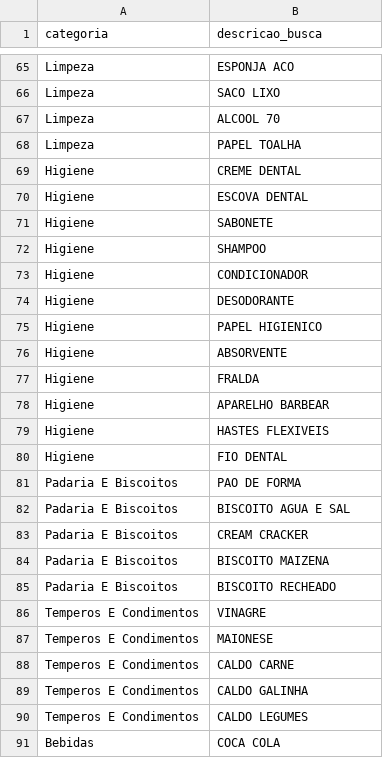
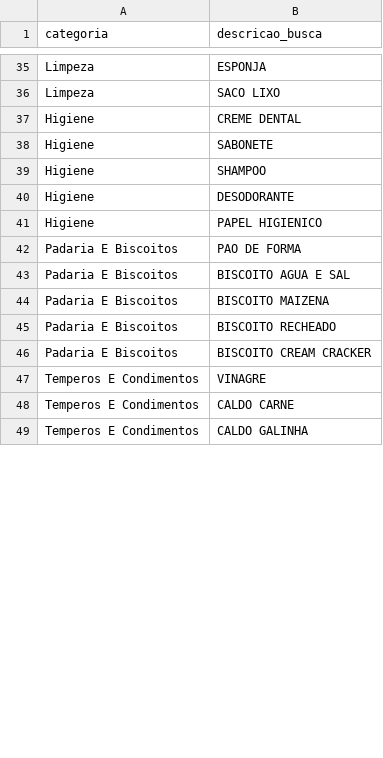
Before and after one commit to GianSE/mp_cesta_basica, a CSV file: dados/produtos_cesta_basica.csv, drawn as a sheet; only a part is shown, gaps mark what is left out; removed rows and columns are numbered as before the commit, all else as after; the diff covers the shown part only; the diff names each change by its address in the sheet, - before the commit and + after, or states it on an @@ line.

```diff
--- a/dados/produtos_cesta_basica.csv
+++ b/dados/produtos_cesta_basica.csv
-B35 (descricao_busca): ESPONJA ACO
+B35 (descricao_busca): ESPONJA
-row 67: Limpeza | ALCOOL 70
-row 68: Limpeza | PAPEL TOALHA
-row 70: Higiene | ESCOVA DENTAL
-row 73: Higiene | CONDICIONADOR
-row 76: Higiene | ABSORVENTE
-row 77: Higiene | FRALDA
-row 78: Higiene | APARELHO BARBEAR
-row 79: Higiene | HASTES FLEXIVEIS
-row 80: Higiene | FIO DENTAL
-row 83: Padaria E Biscoitos | CREAM CRACKER
+row 46: Padaria E Biscoitos | BISCOITO CREAM CRACKER
-row 87: Temperos E Condimentos | MAIONESE
-row 90: Temperos E Condimentos | CALDO LEGUMES
-row 91: Bebidas | COCA COLA
```
Also changed, not shown: 1 added row, 34 removed rows and 5 edited cells elsewhere in this file, 6 other files.
